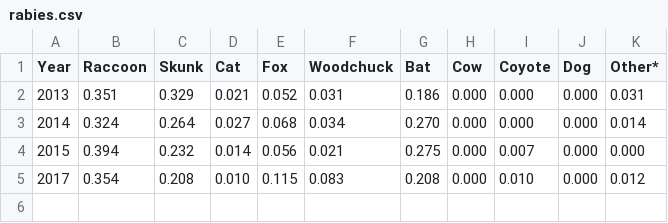
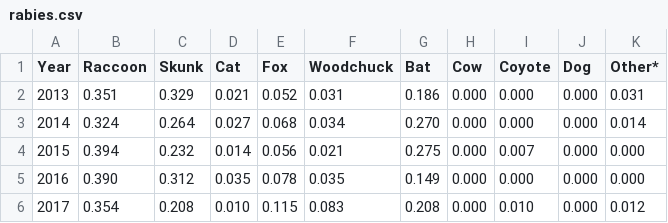
Before and after one commit to mandicai/rabies-MA, a CSV file: data/rabies.csv, drawn as a sheet.

Commit message:
Styling, change colors, update data with 2016 results

```diff
--- a/data/rabies.csv
+++ b/data/rabies.csv
@@ -4,2 +4,3 @@ Year,Raccoon,Skunk,Cat,Fox,Woodchuck,Bat,Cow,Coyote,Dog,Other*
 2015,0.394,0.232,0.014,0.056,0.021,0.275,0.000,0.007,0.000,0.000
+2016,0.390,0.312,0.035,0.078,0.035,0.149,0.000,0.000,0.000,0.000
 2017,0.354,0.208,0.010,0.115,0.083,0.208,0.000,0.010,0.000,0.012
```
Also changed, not shown: 3 other files.
